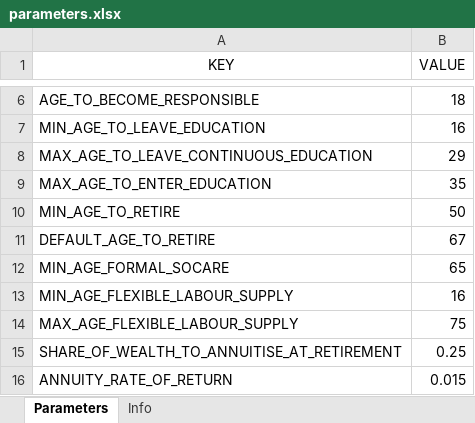
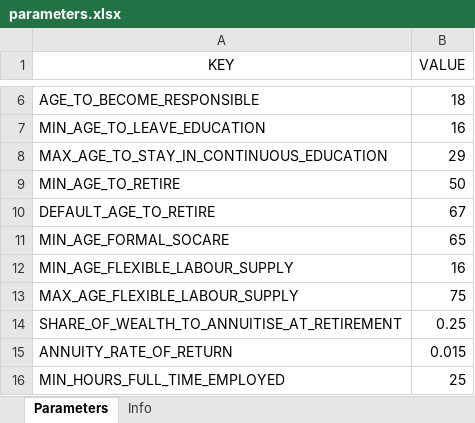
Before and after one commit to centreformicrosimulation/SimPathsEU, an Excel workbook: input/PL/parameters.xlsx, sheet Parameters, drawn as a sheet; only a part is shown, gaps mark what is left out; the shorter side is filled out with more unchanged rows; values as stored, in another font and other column widths than the file's, no borders; the diff names each change by its address in the sheet, - before the commit and + after, or states it on an @@ line.

```diff
--- a/input/PL/parameters.xlsx (sheet Parameters)
+++ b/input/PL/parameters.xlsx (sheet Parameters)
-A8 (KEY): MAX_AGE_TO_LEAVE_CONTINUOUS_EDUCATION
+A8 (KEY): MAX_AGE_TO_STAY_IN_CONTINUOUS_EDUCATION
-row 9: MAX_AGE_TO_ENTER_EDUCATION | 35
```
Also changed, not shown: input/PL/reg_education.xlsx, input/PL/reg_retirement.xlsx, 4 other files.
